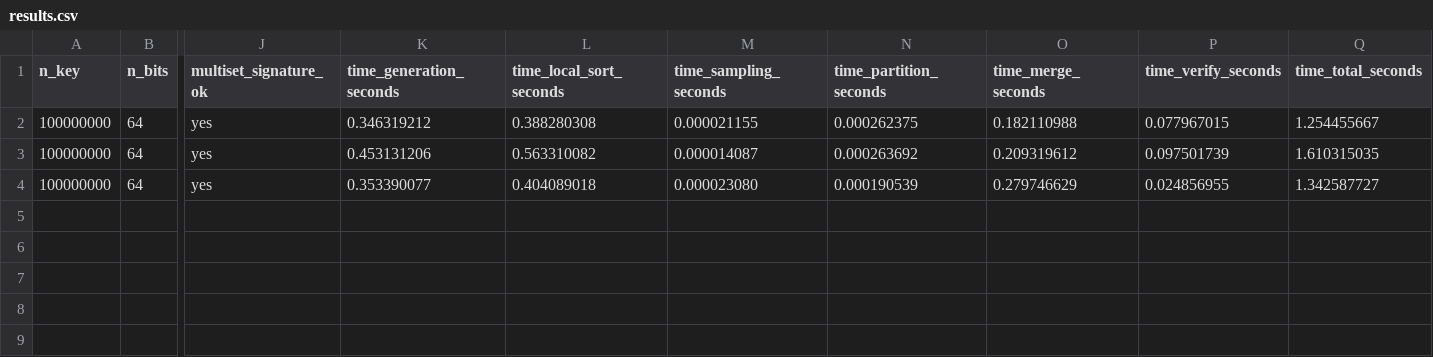
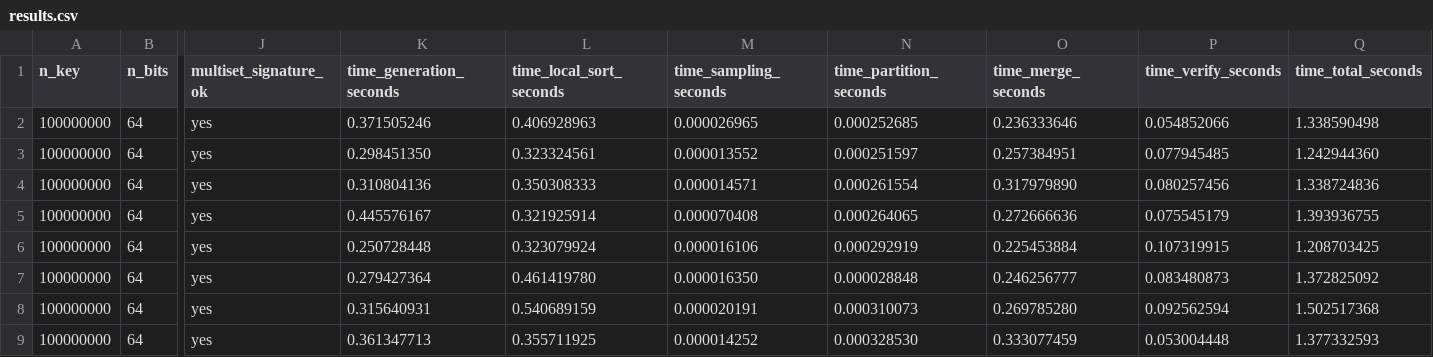
Before and after one commit to frekkoz3/Parallel-Sample-Sort, a CSV file: Parallel/results/results.csv, drawn as a sheet; only a part is shown, gaps mark what is left out; addresses are those after the commit; rows hold the shown columns only; the diff names each change by its address in the sheet, - before the commit and + after, or states it on an @@ line.

```diff
--- a/Parallel/results/results.csv
+++ b/Parallel/results/results.csv
-K2 (time_generation_seconds): 0.346319212
+K2 (time_generation_seconds): 0.371505246
-L2 (time_local_sort_seconds): 0.388280308
+L2 (time_local_sort_seconds): 0.406928963
-M2 (time_sampling_seconds): 0.000021155
+M2 (time_sampling_seconds): 0.000026965
-N2 (time_partition_seconds): 0.000262375
+N2 (time_partition_seconds): 0.000252685
-O2 (time_merge_seconds): 0.182110988
+O2 (time_merge_seconds): 0.236333646
-P2 (time_verify_seconds): 0.077967015
+P2 (time_verify_seconds): 0.054852066
-Q2 (time_total_seconds): 1.254455667
+Q2 (time_total_seconds): 1.338590498
-K3 (time_generation_seconds): 0.453131206
+K3 (time_generation_seconds): 0.298451350
-L3 (time_local_sort_seconds): 0.563310082
+L3 (time_local_sort_seconds): 0.323324561
-M3 (time_sampling_seconds): 0.000014087
+M3 (time_sampling_seconds): 0.000013552
-N3 (time_partition_seconds): 0.000263692
+N3 (time_partition_seconds): 0.000251597
-O3 (time_merge_seconds): 0.209319612
+O3 (time_merge_seconds): 0.257384951
-P3 (time_verify_seconds): 0.097501739
+P3 (time_verify_seconds): 0.077945485
-Q3 (time_total_seconds): 1.610315035
+Q3 (time_total_seconds): 1.242944360
+row 4: 100000000 | 64 | yes | 0.310804136 | 0.350308333 | 0.000014571 | 0.000261554 | 0.317979890 | 0.080257456 | 1.338724836
+row 5: 100000000 | 64 | yes | 0.445576167 | 0.321925914 | 0.000070408 | 0.000264065 | 0.272666636 | 0.075545179 | 1.393936755
+row 6: 100000000 | 64 | yes | 0.250728448 | 0.323079924 | 0.000016106 | 0.000292919 | 0.225453884 | 0.107319915 | 1.208703425
+row 7: 100000000 | 64 | yes | 0.279427364 | 0.461419780 | 0.000016350 | 0.000028848 | 0.246256777 | 0.083480873 | 1.372825092
+row 8: 100000000 | 64 | yes | 0.315640931 | 0.540689159 | 0.000020191 | 0.000310073 | 0.269785280 | 0.092562594 | 1.502517368
-K9 (time_generation_seconds): 0.353390077
+K9 (time_generation_seconds): 0.361347713
-L9 (time_local_sort_seconds): 0.404089018
+L9 (time_local_sort_seconds): 0.355711925
-M9 (time_sampling_seconds): 0.000023080
+M9 (time_sampling_seconds): 0.000014252
-N9 (time_partition_seconds): 0.000190539
+N9 (time_partition_seconds): 0.000328530
-O9 (time_merge_seconds): 0.279746629
+O9 (time_merge_seconds): 0.333077459
-P9 (time_verify_seconds): 0.024856955
+P9 (time_verify_seconds): 0.053004448
-Q9 (time_total_seconds): 1.342587727
+Q9 (time_total_seconds): 1.377332593
```
Also changed, not shown: 2 other files.
